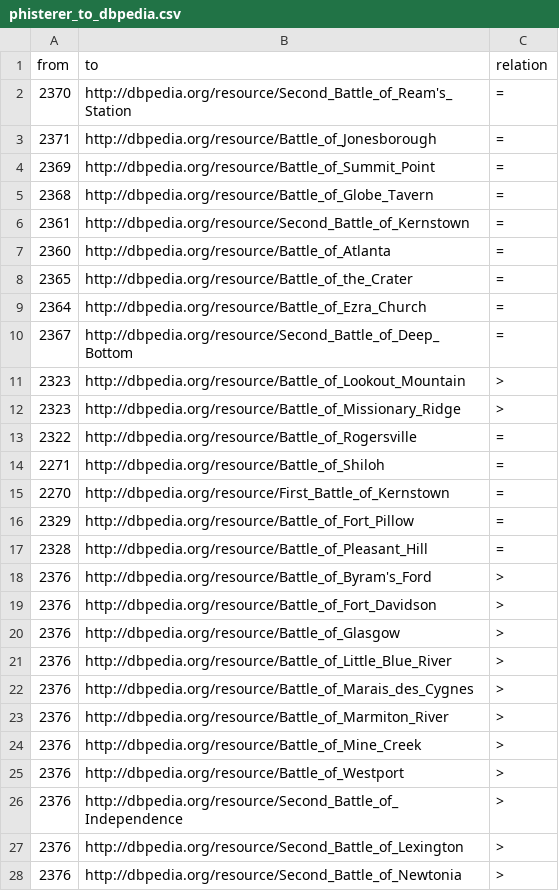
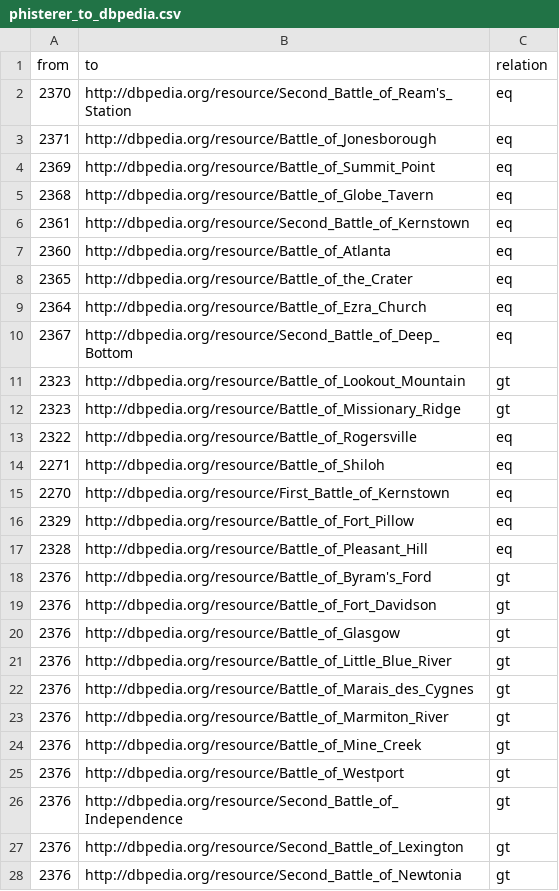
Before and after one commit to jrnold/acw_battle_data, a CSV file: rawdata/phisterer1883/phisterer_to_dbpedia.csv, drawn as a sheet; only a part is shown; the diff covers the shown part only.

Commit message:
updating data

```diff
--- a/rawdata/phisterer1883/phisterer_to_dbpedia.csv
+++ b/rawdata/phisterer1883/phisterer_to_dbpedia.csv
@@ -1,28 +1,28 @@
 from,to,relation
-2370,http://dbpedia.org/resource/Second_Battle_of_Ream's_Station,=
-2371,http://dbpedia.org/resource/Battle_of_Jonesborough,=
-2369,http://dbpedia.org/resource/Battle_of_Summit_Point,=
-2368,http://dbpedia.org/resource/Battle_of_Globe_Tavern,=
-2361,http://dbpedia.org/resource/Second_Battle_of_Kernstown,=
-2360,http://dbpedia.org/resource/Battle_of_Atlanta,=
-2365,http://dbpedia.org/resource/Battle_of_the_Crater,=
-2364,http://dbpedia.org/resource/Battle_of_Ezra_Church,=
-2367,http://dbpedia.org/resource/Second_Battle_of_Deep_Bottom,=
-2323,http://dbpedia.org/resource/Battle_of_Lookout_Mountain,>
-2323,http://dbpedia.org/resource/Battle_of_Missionary_Ridge,>
-2322,http://dbpedia.org/resource/Battle_of_Rogersville,=
-2271,http://dbpedia.org/resource/Battle_of_Shiloh,=
-2270,http://dbpedia.org/resource/First_Battle_of_Kernstown,=
-2329,http://dbpedia.org/resource/Battle_of_Fort_Pillow,=
-2328,http://dbpedia.org/resource/Battle_of_Pleasant_Hill,=
-2376,http://dbpedia.org/resource/Battle_of_Byram's_Ford,>
-2376,http://dbpedia.org/resource/Battle_of_Fort_Davidson,>
-2376,http://dbpedia.org/resource/Battle_of_Glasgow,>
-2376,http://dbpedia.org/resource/Battle_of_Little_Blue_River,>
-2376,http://dbpedia.org/resource/Battle_of_Marais_des_Cygnes,>
-2376,http://dbpedia.org/resource/Battle_of_Marmiton_River,>
-2376,http://dbpedia.org/resource/Battle_of_Mine_Creek,>
-2376,http://dbpedia.org/resource/Battle_of_Westport,>
-2376,http://dbpedia.org/resource/Second_Battle_of_Independence,>
-2376,http://dbpedia.org/resource/Second_Battle_of_Lexington,>
-2376,http://dbpedia.org/resource/Second_Battle_of_Newtonia,>
+2370,http://dbpedia.org/resource/Second_Battle_of_Ream's_Station,eq
+2371,http://dbpedia.org/resource/Battle_of_Jonesborough,eq
+2369,http://dbpedia.org/resource/Battle_of_Summit_Point,eq
+2368,http://dbpedia.org/resource/Battle_of_Globe_Tavern,eq
+2361,http://dbpedia.org/resource/Second_Battle_of_Kernstown,eq
+2360,http://dbpedia.org/resource/Battle_of_Atlanta,eq
+2365,http://dbpedia.org/resource/Battle_of_the_Crater,eq
+2364,http://dbpedia.org/resource/Battle_of_Ezra_Church,eq
+2367,http://dbpedia.org/resource/Second_Battle_of_Deep_Bottom,eq
+2323,http://dbpedia.org/resource/Battle_of_Lookout_Mountain,gt
+2323,http://dbpedia.org/resource/Battle_of_Missionary_Ridge,gt
+2322,http://dbpedia.org/resource/Battle_of_Rogersville,eq
+2271,http://dbpedia.org/resource/Battle_of_Shiloh,eq
+2270,http://dbpedia.org/resource/First_Battle_of_Kernstown,eq
+2329,http://dbpedia.org/resource/Battle_of_Fort_Pillow,eq
+2328,http://dbpedia.org/resource/Battle_of_Pleasant_Hill,eq
+2376,http://dbpedia.org/resource/Battle_of_Byram's_Ford,gt
+2376,http://dbpedia.org/resource/Battle_of_Fort_Davidson,gt
+2376,http://dbpedia.org/resource/Battle_of_Glasgow,gt
+2376,http://dbpedia.org/resource/Battle_of_Little_Blue_River,gt
+2376,http://dbpedia.org/resource/Battle_of_Marais_des_Cygnes,gt
+2376,http://dbpedia.org/resource/Battle_of_Marmiton_River,gt
+2376,http://dbpedia.org/resource/Battle_of_Mine_Creek,gt
+2376,http://dbpedia.org/resource/Battle_of_Westport,gt
+2376,http://dbpedia.org/resource/Second_Battle_of_Independence,gt
+2376,http://dbpedia.org/resource/Second_Battle_of_Lexington,gt
+2376,http://dbpedia.org/resource/Second_Battle_of_Newtonia,gt
```
Also changed, not shown: 148 edited cells elsewhere in this file, rawdata/cdb90/CDB90_to_cwsac.csv, rawdata/dyer1908/dyer_to_cwsac.csv, 44 other files.
